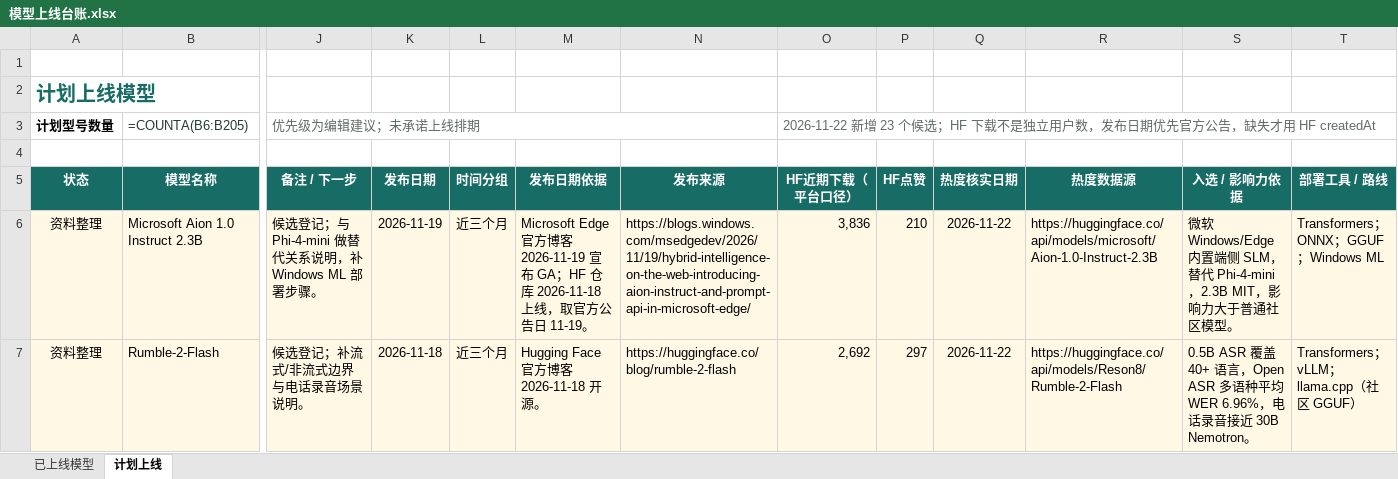
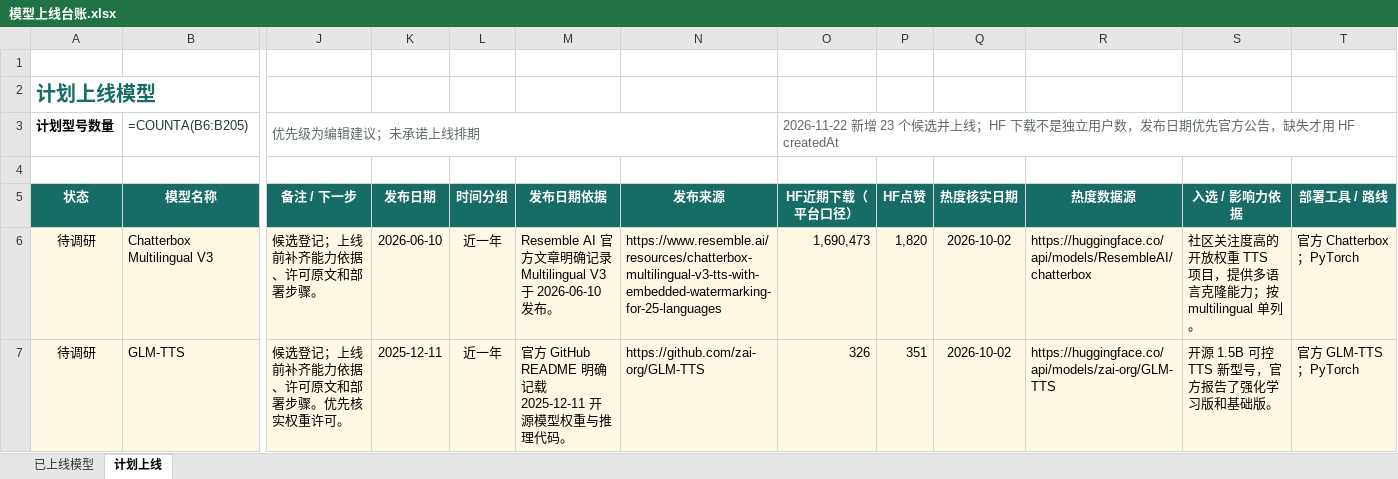
Before and after one commit to lincux0/smodel, an Excel workbook: doc/模型上线台账.xlsx, sheet 计划上线, drawn as a sheet; only a part is shown, gaps mark what is left out; the shorter side is filled out with more unchanged rows; values as stored, in another font and other column widths than the file's, no borders; formulas without a stored value are shown as written; table styles not drawn; rows hold the shown columns only; the diff covers the shown part only; the diff names each change by its address in the sheet, - before the commit and + after, or states it on an @@ line.

```diff
--- a/doc/模型上线台账.xlsx (sheet 计划上线)
+++ b/doc/模型上线台账.xlsx (sheet 计划上线)
-O3 (HF近期下载（平台口径）): …23 个候选；HF 下载…
+O3 (HF近期下载（平台口径）): …23 个候选并上线；HF 下载…
-row 6: 资料整理 | Microsoft Aion 1.0 Instruct 2.3B | 候选登记；与 Phi-4-mini 做替代关系说明，补 Windows ML 部署步骤。 | 2026-11-19 | 近三个月 | Microsoft Edge 官方博客 2026-11-19 宣布 GA；HF 仓库 2026-11-18 上线，取官方公告日 11-19。 | https://blogs.windows.com/msedgedev/2026/11/19/hybrid-intelligence-on-the-web-introducing-aion-instruct-and-prompt-api-in-microsoft-edge/ | 3,836 | 210 | 2026-11-22 | https://huggingface.co/api/models/microsoft/Aion-1.0-Instruct-2.3B | 微软 Windows/Edge 内置端侧 SLM，替代 Phi-4-mini，2.3B MIT，影响力大于普通社区模型。 | Transformers；ONNX；GGUF；Windows ML
-row 7: 资料整理 | Rumble-2-Flash | 候选登记；补流式/非流式边界与电话录音场景说明。 | 2026-11-18 | 近三个月 | Hugging Face 官方博客 2026-11-18 开源。 | https://huggingface.co/blog/rumble-2-flash | 2,692 | 297 | 2026-11-22 | https://huggingface.co/api/models/Reson8/Rumble-2-Flash | 0.5B ASR 覆盖 40+ 语言，Open ASR 多语种平均 WER 6.96%，电话录音接近 30B Nemotron。 | Transformers；vLLM；llama.cpp（社区 GGUF）
```
Also changed, not shown: 21 removed rows elsewhere in this sheet, sheet 已上线模型, 9 other files.
